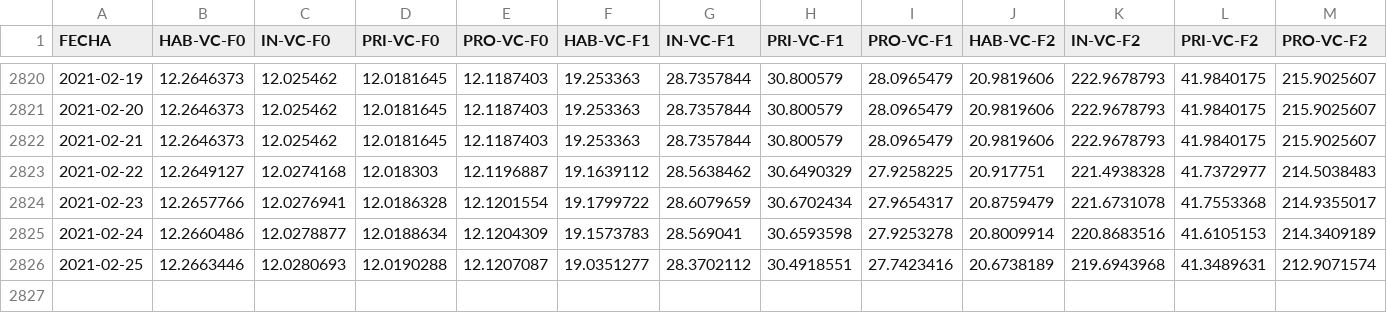
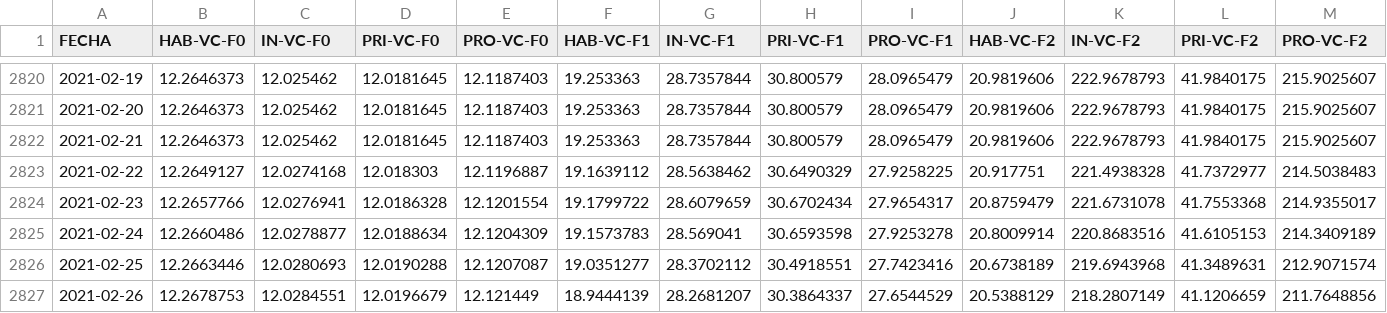
Before and after one commit to josecruzado21/scraping-SBS, a CSV file: Data/VC-AFPs.csv, drawn as a sheet; only a part is shown, gaps mark what is left out; rows hold the shown columns only; the diff names each change by its address in the sheet, - before the commit and + after, or states it on an @@ line.

```diff
--- a/Data/VC-AFPs.csv
+++ b/Data/VC-AFPs.csv
+row 2827: 2021-02-26 | 12.2678753 | 12.0284551 | 12.0196679 | 12.121449 | 18.9444139 | 28.2681207 | 30.3864337 | 27.6544529 | 20.5388129 | 218.2807149 | 41.1206659 | 211.7648856
```
Also changed, not shown: 4 other files.
